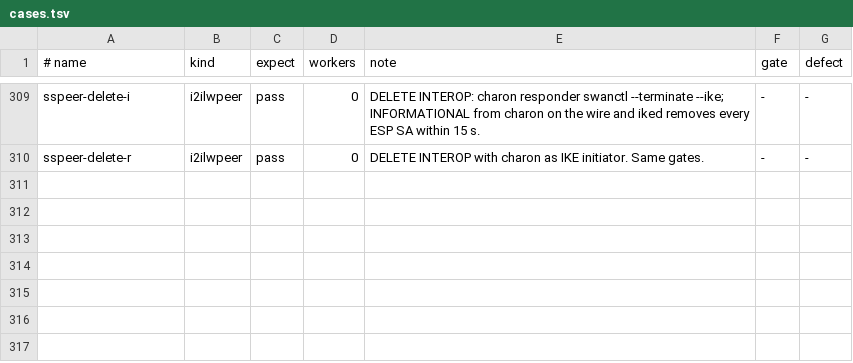
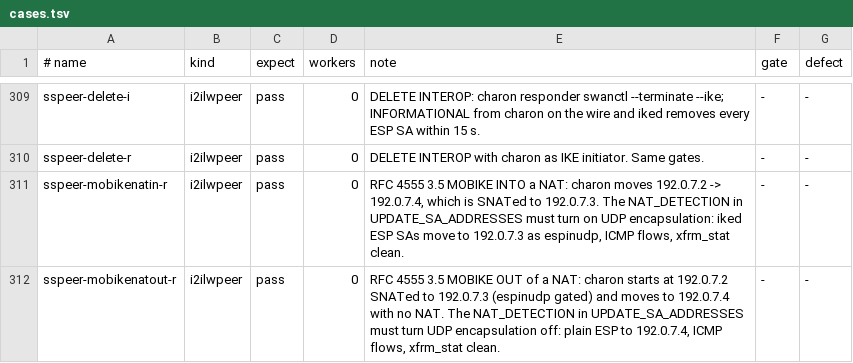
Before and after one commit to derekm/racoon2, a TSV file: samples/linux-matrix/cases.tsv, drawn as a sheet; only a part is shown, gaps mark what is left out.

Commit message:
matrix: MOBIKE into/out of a NAT vs strongSwan; sspeer-mobike-r fixes
- sspeer-mobikenatin-r: the new address is SNATed; iked must move its
  ESP SAs to the public address as espinudp.
- sspeer-mobikenatout-r: the row starts behind SNAT (gated espinudp)
  and moves to a NAT-free address; encap must be off afterwards.
- sspeer-mobike-r went red on Ubuntu, where promote_secondaries=0
  removed the new secondary address with the old primary, so charon
  deferred the MOBIKE update.  Set it in the peer netns.
- Event-based waits: before the first ping, wait until both seats have
  an outbound policy for the inner selectors (the peer installs SAs
  before policies, and the harness probe raced that).  Before the
  post-move ping, wait until charon has moved its own SA.
- Pin charon's route source to the new address: the NAT's public
  address is also on the link (for ARP).

```diff
--- a/samples/linux-matrix/cases.tsv
+++ b/samples/linux-matrix/cases.tsv
@@ -310 +310,3 @@ sspeer-delete-i	i2ilwpeer	pass	0	DELETE INTEROP: charon responder swanctl --term
 sspeer-delete-r	i2ilwpeer	pass	0	DELETE INTEROP with charon as IKE initiator. Same gates.	-	-
+sspeer-mobikenatin-r	i2ilwpeer	pass	0	RFC 4555 3.5 MOBIKE INTO a NAT: charon moves 192.0.7.2 -> 192.0.7.4, which is SNATed to 192.0.7.3. The NAT_DETECTION in UPDATE_SA_ADDRESSES must turn on UDP encapsulation: iked ESP SAs move to 192.0.7.3 as espinudp, ICMP flows, xfrm_stat clean.	-	-
+sspeer-mobikenatout-r	i2ilwpeer	pass	0	RFC 4555 3.5 MOBIKE OUT of a NAT: charon starts at 192.0.7.2 SNATed to 192.0.7.3 (espinudp gated) and moves to 192.0.7.4 with no NAT. The NAT_DETECTION in UPDATE_SA_ADDRESSES must turn UDP encapsulation off: plain ESP to 192.0.7.4, ICMP flows, xfrm_stat clean.	-	-
```
Also changed, not shown: 1 other file.
